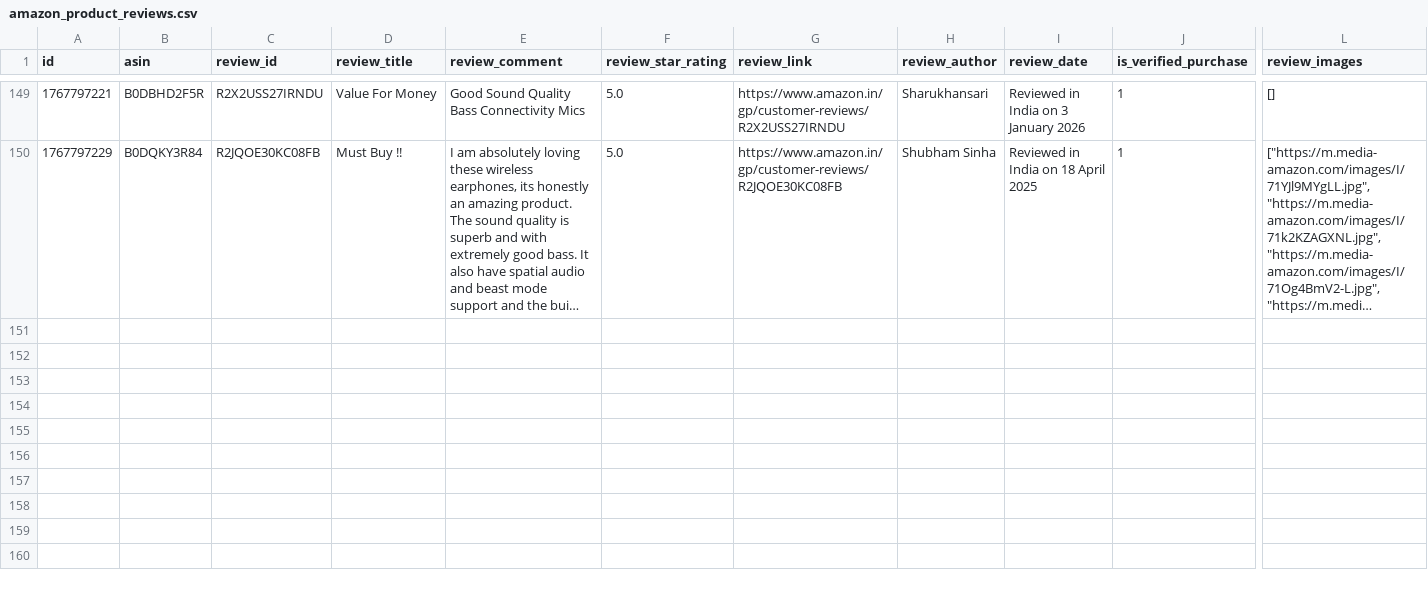
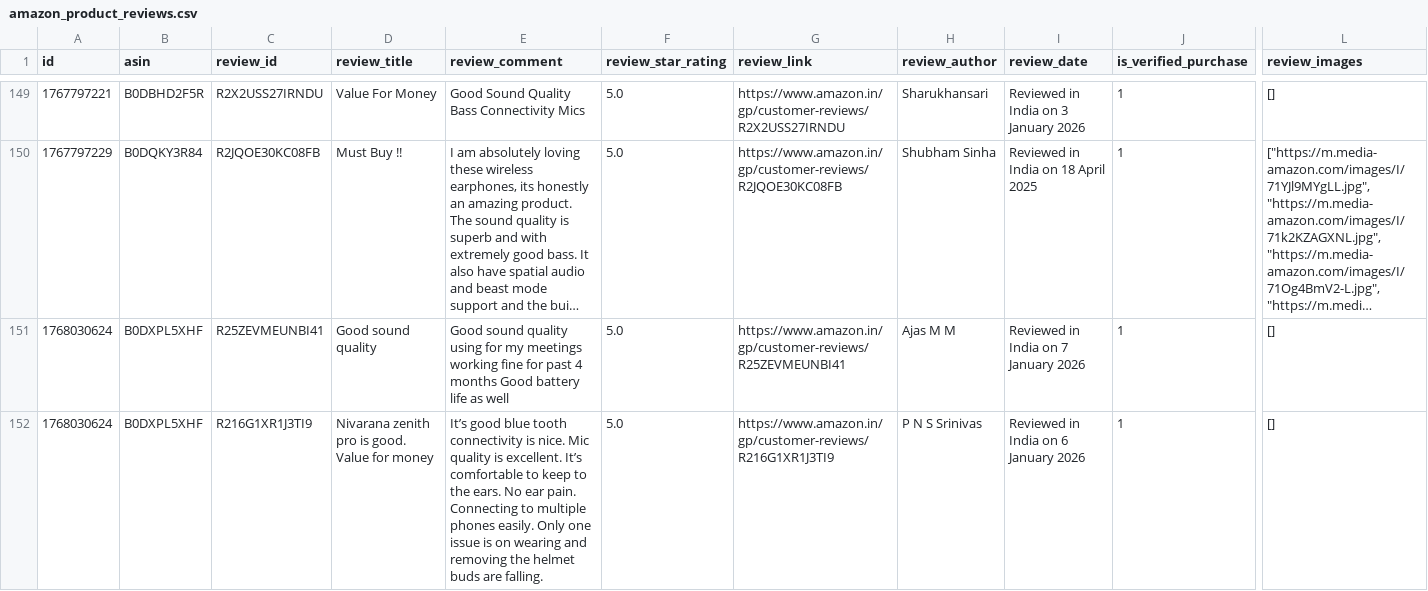
Before and after one commit to Arnav9-bit/Management-Project, a CSV file: amazon_product_reviews.csv, drawn as a sheet; only a part is shown, gaps mark what is left out; long unchanged cells end in …; rows hold the shown columns only; the diff covers the shown part only; the diff names each change by its address in the sheet, - before the commit and + after, or states it on an @@ line.

```diff
--- a/amazon_product_reviews.csv
+++ b/amazon_product_reviews.csv
+row 151: 1768030624 | B0DXPL5XHF | R25ZEVMEUNBI41 | Good sound quality | Good sound quality using for my meetings working fine for past 4 months Good battery life as well | 5.0 | https://www.amazon.in/gp/customer-reviews/R25ZEVMEUNBI41 | Ajas M M | Reviewed in India on 7 January 2026 | 1 | []
+row 152: 1768030624 | B0DXPL5XHF | R216G1XR1J3TI9 | Nivarana zenith pro is good. Value for money | It’s good blue tooth connectivity is nice. Mic quality is excellent. It’s comfortable to keep to the ears. No ear pain. Connecting to multiple phones easily. Only one issue is on wearing and removing the helmet buds are falling. | 5.0 | https://www.amazon.in/gp/customer-reviews/R216G1XR1J3TI9 | P N S Srinivas | Reviewed in India on 6 January 2026 | 1 | []
```
Also changed, not shown: 5 added rows elsewhere in this file, 2 other files.
